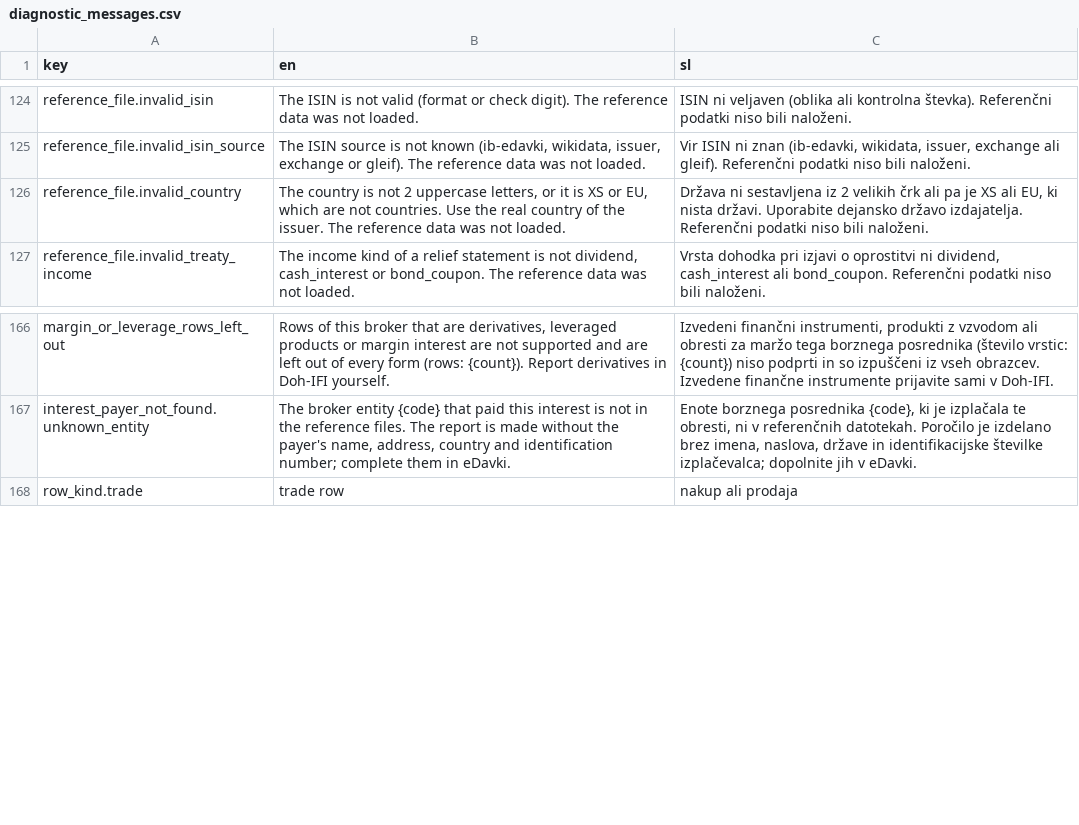
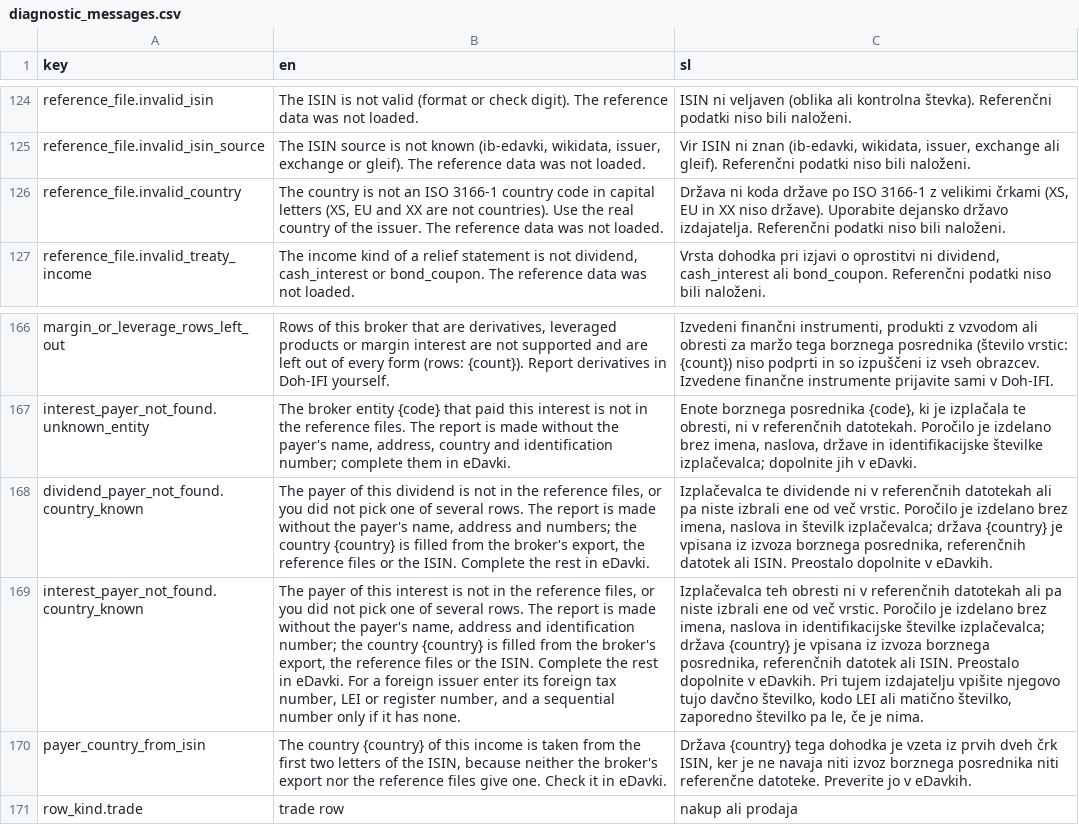
Before and after one commit to TheCodeFighter/TaxBrokerReport, a CSV file: resources/i18n/diagnostic_messages.csv, drawn as a sheet; only a part is shown, gaps mark what is left out; the diff names each change by its address in the sheet, - before the commit and + after, or states it on an @@ line.

Commit message:
TBR-0156: Take the payer country from the export or the ISIN (#394)

```diff
--- a/resources/i18n/diagnostic_messages.csv
+++ b/resources/i18n/diagnostic_messages.csv
-B126 (en): …is not 2 uppercase letters, or it is XS or EU, which are not countries. Use the…
+B126 (en): …is not an ISO 3166-1 country code in capital letters (XS, EU and XX are not countries). Use the…
-C126 (sl): Država ni sestavljena iz 2 velikih črk ali pa je XS ali EU, ki nista državi. Uporabite dejansko…
+C126 (sl): Država ni koda države po ISO 3166-1 z velikimi črkami (XS, EU in XX niso države). Uporabite dejansko…
+row 168: dividend_payer_not_found.country_known | The payer of this dividend is not in the reference files, or you did not pick one of several rows. The report is made without the payer's name, address and numbers; the country {country} is filled from the broker's export, the reference files or the ISIN. Complete the rest in eDavki. | Izplačevalca te dividende ni v referenčnih datotekah ali pa niste izbrali ene od več vrstic. Poročilo je izdelano brez imena, naslova in številk izplačevalca; država {country} je vpisana iz izvoza borznega posrednika, referenčnih datotek ali ISIN. Preostalo dopolnite v eDavkih.
+row 169: interest_payer_not_found.country_known | The payer of this interest is not in the reference files, or you did not pick one of several rows. The report is made without the payer's name, address and identification number; the country {country} is filled from the broker's export, the reference files or the ISIN. Complete the rest in eDavki. For a foreign issuer enter its foreign tax number, LEI or register number, and a sequential number only if it has none. | Izplačevalca teh obresti ni v referenčnih datotekah ali pa niste izbrali ene od več vrstic. Poročilo je izdelano brez imena, naslova in identifikacijske številke izplačevalca; država {country} je vpisana iz izvoza borznega posrednika, referenčnih datotek ali ISIN. Preostalo dopolnite v eDavkih. Pri tujem izdajatelju vpišite njegovo tujo davčno številko, kodo LEI ali matično številko, zaporedno številko pa le, če je nima.
+row 170: payer_country_from_isin | The country {country} of this income is taken from the first two letters of the ISIN, because neither the broker's export nor the reference files give one. Check it in eDavki. | Država {country} tega dohodka je vzeta iz prvih dveh črk ISIN, ker je ne navaja niti izvoz borznega posrednika niti referenčne datoteke. Preverite jo v eDavkih.
```
Also changed, not shown: 41 other files.
